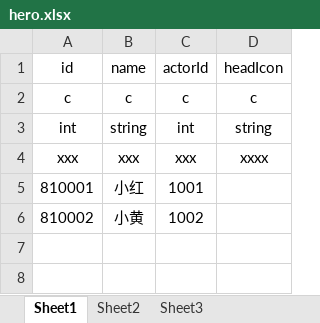
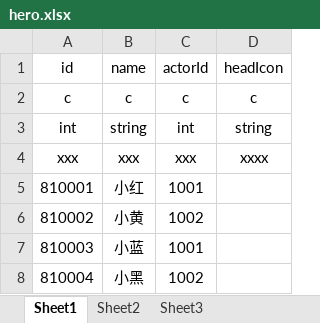
Before and after one commit to 2455466675/Project001, an Excel workbook: Config/Excel/hero.xlsx, sheet Sheet1, drawn as a sheet; values as stored, in another font and other column widths than the file's, no borders; the diff names each change by its address in the sheet, - before the commit and + after, or states it on an @@ line.

```diff
--- a/Config/Excel/hero.xlsx (sheet Sheet1)
+++ b/Config/Excel/hero.xlsx (sheet Sheet1)
+row 7: 810003 | 小蓝 | 1001
+row 8: 810004 | 小黑 | 1002
```
Also changed, not shown: 18 other files.
